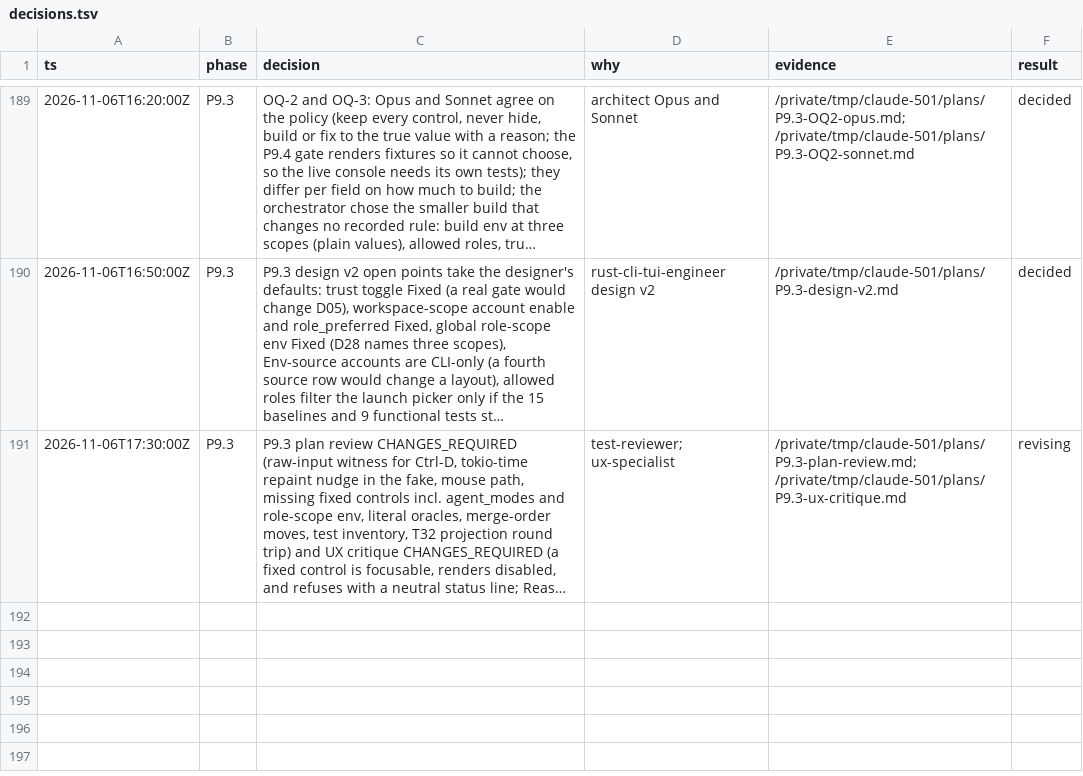
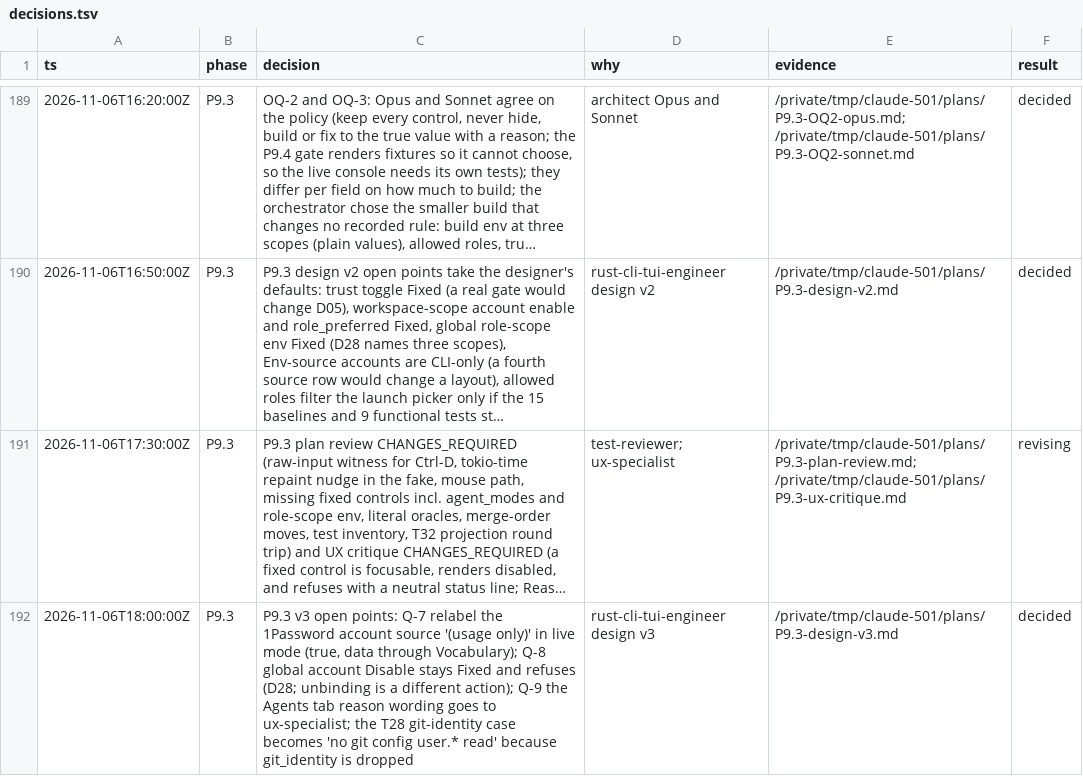
Before and after one commit to jackin-project/jackin, a TSV file: rewrite/decisions.tsv, drawn as a sheet; only a part is shown, gaps mark what is left out; long unchanged cells end in …; the diff names each change by its address in the sheet, - before the commit and + after, or states it on an @@ line.

```diff
--- a/rewrite/decisions.tsv
+++ b/rewrite/decisions.tsv
+row 192: 2026-11-06T18:00:00Z | P9.3 | P9.3 v3 open points: Q-7 relabel the 1Password account source '(usage only)' in live mode (true, data through Vocabulary); Q-8 global account Disable stays Fixed and refuses (D28; unbinding is a different action); Q-9 the Agents tab reason wording goes to ux-specialist; the T28 git-identity case becomes 'no git config user.* read' because git_identity is dropped | rust-cli-tui-engineer design v3 | /private/tmp/claude-501/plans/P9.3-design-v3.md | decided
```
